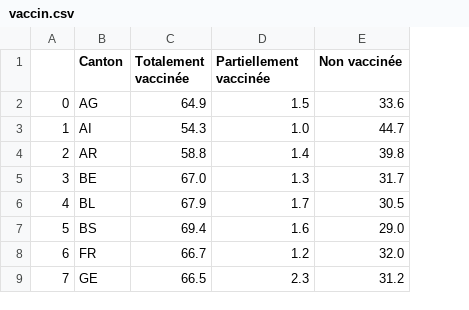
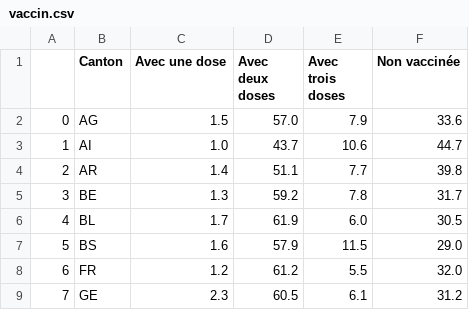
Before and after one commit to maradan29/coronaFR, a CSV file: vaccin.csv, drawn as a sheet; only a part is shown; removed rows and columns are numbered as before the commit, all else as after; the diff names each change by its address in the sheet, - before the commit and + after, or states it on an @@ line.

Commit message:
Add existing file

```diff
--- a/vaccin.csv
+++ b/vaccin.csv
-column C (Totalement vaccinée), rows 2-9: 64.9 | 54.3 | 58.8 | 67.0 | 67.9 | 69.4 | 66.7 | 66.5
+column D (Avec deux doses), rows 2-9: 57.0 | 43.7 | 51.1 | 59.2 | 61.9 | 57.9 | 61.2 | 60.5
+column E (Avec trois doses), rows 2-9: 7.9 | 10.6 | 7.7 | 7.8 | 6.0 | 11.5 | 5.5 | 6.1
-C1: Partiellement vaccinée
+C1: Avec une dose
```
